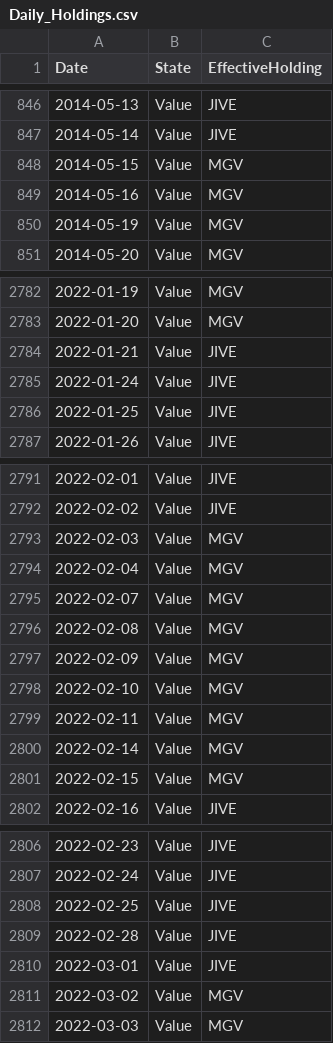
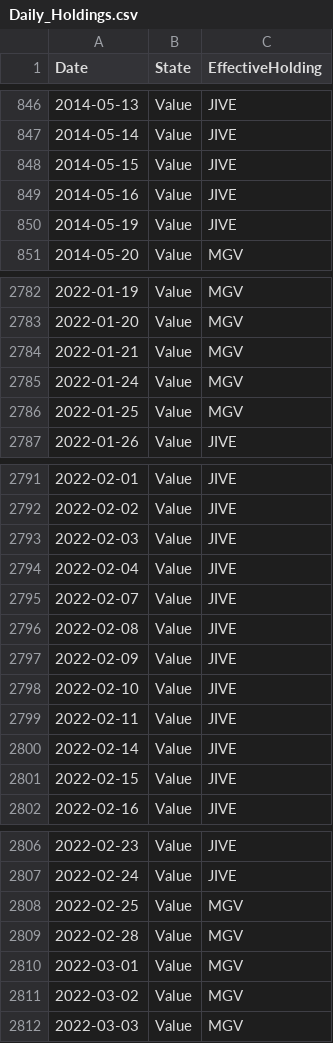
Before and after one commit to wesl8n-sketch/A1V12-Dashboard, a CSV file: Data/Daily_Holdings.csv, drawn as a sheet; only a part is shown, gaps mark what is left out; the diff covers the shown part only.

```diff
--- a/Data/Daily_Holdings.csv
+++ b/Data/Daily_Holdings.csv
@@ -847,5 +847,5 @@ Date,State,EffectiveHolding
 2014-05-14,Value,JIVE
-2014-05-15,Value,MGV
-2014-05-16,Value,MGV
-2014-05-19,Value,MGV
+2014-05-15,Value,JIVE
+2014-05-16,Value,JIVE
+2014-05-19,Value,JIVE
 2014-05-20,Value,MGV
@@ -2783,5 +2783,5 @@ Date,State,EffectiveHolding
 2022-01-20,Value,MGV
-2022-01-21,Value,JIVE
-2022-01-24,Value,JIVE
-2022-01-25,Value,JIVE
+2022-01-21,Value,MGV
+2022-01-24,Value,MGV
+2022-01-25,Value,MGV
 2022-01-26,Value,JIVE
@@ -2792,11 +2792,11 @@ Date,State,EffectiveHolding
 2022-02-02,Value,JIVE
-2022-02-03,Value,MGV
-2022-02-04,Value,MGV
-2022-02-07,Value,MGV
-2022-02-08,Value,MGV
-2022-02-09,Value,MGV
-2022-02-10,Value,MGV
-2022-02-11,Value,MGV
-2022-02-14,Value,MGV
-2022-02-15,Value,MGV
+2022-02-03,Value,JIVE
+2022-02-04,Value,JIVE
+2022-02-07,Value,JIVE
+2022-02-08,Value,JIVE
+2022-02-09,Value,JIVE
+2022-02-10,Value,JIVE
+2022-02-11,Value,JIVE
+2022-02-14,Value,JIVE
+2022-02-15,Value,JIVE
 2022-02-16,Value,JIVE
@@ -2807,5 +2807,5 @@ Date,State,EffectiveHolding
 2022-02-24,Value,JIVE
-2022-02-25,Value,JIVE
-2022-02-28,Value,JIVE
-2022-03-01,Value,JIVE
+2022-02-25,Value,MGV
+2022-02-28,Value,MGV
+2022-03-01,Value,MGV
 2022-03-02,Value,MGV
```
Also changed, not shown: 11 edited cells elsewhere in this file, Data/Holding_Periods.csv, Data/Holding_Summary.csv, 10 other files.
